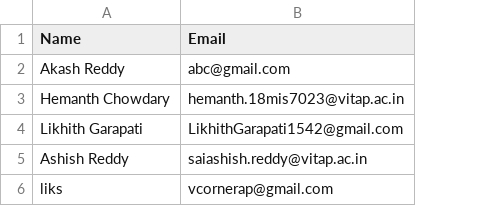
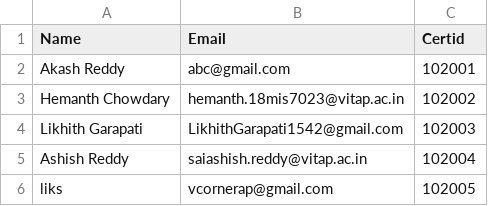
Before and after one commit to 18mis7023/Certificated-Download, a CSV file: event.csv, drawn as a sheet; the diff names each change by its address in the sheet, - before the commit and + after, or states it on an @@ line.

Commit message:
Update event.csv

```diff
--- a/event.csv
+++ b/event.csv
+column C (Certid), rows 2-6: 102001 | 102002 | 102003 | 102004 | 102005
```
